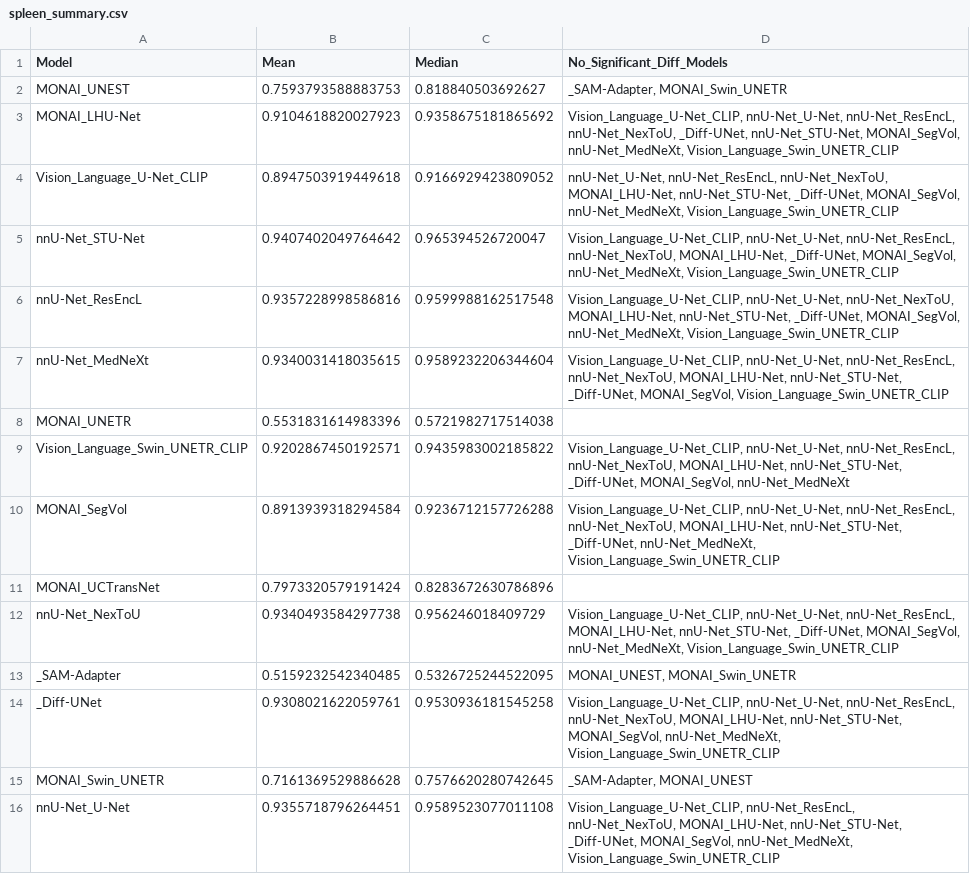
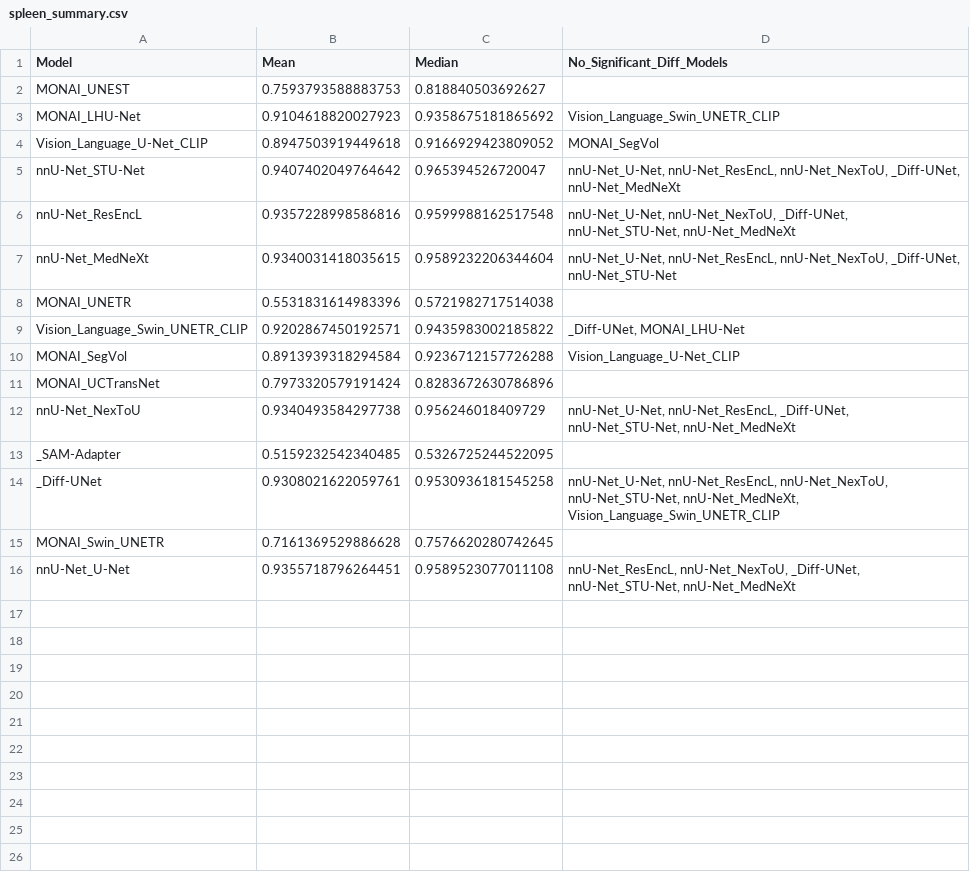
Before and after one commit to MrGiovanni/Leaderboard, a CSV file: public/dapatlas_results/nsd/spleen_summary.csv, drawn as a sheet.

Commit message:
median version

```diff
--- a/public/dapatlas_results/nsd/spleen_summary.csv
+++ b/public/dapatlas_results/nsd/spleen_summary.csv
@@ -1,16 +1,16 @@
 Model,Mean,Median,No_Significant_Diff_Models
-MONAI_UNEST,0.7593793588883753,0.818840503692627,"_SAM-Adapter, MONAI_Swin_UNETR"
-MONAI_LHU-Net,0.9104618820027923,0.9358675181865692,"Vision_Language_U-Net_CLIP, nnU-Net_U-Net, nnU-Net_ResEncL, nnU-Net_NexToU, _Diff-UNet, nnU-Net_STU-Net, MONAI_SegVol, nnU-Net_MedNeXt, Vision_Language_Swin_UNETR_CLIP"
-Vision_Language_U-Net_CLIP,0.8947503919449618,0.9166929423809052,"nnU-Net_U-Net, nnU-Net_ResEncL, nnU-Net_NexToU, MONAI_LHU-Net, nnU-Net_STU-Net, _Diff-UNet, MONAI_SegVol, nnU-Net_MedNeXt, Vision_Language_Swin_UNETR_CLIP"
-nnU-Net_STU-Net,0.9407402049764642,0.965394526720047,"Vision_Language_U-Net_CLIP, nnU-Net_U-Net, nnU-Net_ResEncL, nnU-Net_NexToU, MONAI_LHU-Net, _Diff-UNet, MONAI_SegVol, nnU-Net_MedNeXt, Vision_Language_Swin_UNETR_CLIP"
-nnU-Net_ResEncL,0.9357228998586816,0.9599988162517548,"Vision_Language_U-Net_CLIP, nnU-Net_U-Net, nnU-Net_NexToU, MONAI_LHU-Net, nnU-Net_STU-Net, _Diff-UNet, MONAI_SegVol, nnU-Net_MedNeXt, Vision_Language_Swin_UNETR_CLIP"
-nnU-Net_MedNeXt,0.9340031418035615,0.9589232206344604,"Vision_Language_U-Net_CLIP, nnU-Net_U-Net, nnU-Net_ResEncL, nnU-Net_NexToU, MONAI_LHU-Net, nnU-Net_STU-Net, _Diff-UNet, MONAI_SegVol, Vision_Language_Swin_UNETR_CLIP"
+MONAI_UNEST,0.7593793588883753,0.818840503692627,
+MONAI_LHU-Net,0.9104618820027923,0.9358675181865692,Vision_Language_Swin_UNETR_CLIP
+Vision_Language_U-Net_CLIP,0.8947503919449618,0.9166929423809052,MONAI_SegVol
+nnU-Net_STU-Net,0.9407402049764642,0.965394526720047,"nnU-Net_U-Net, nnU-Net_ResEncL, nnU-Net_NexToU, _Diff-UNet, nnU-Net_MedNeXt"
+nnU-Net_ResEncL,0.9357228998586816,0.9599988162517548,"nnU-Net_U-Net, nnU-Net_NexToU, _Diff-UNet, nnU-Net_STU-Net, nnU-Net_MedNeXt"
+nnU-Net_MedNeXt,0.9340031418035615,0.9589232206344604,"nnU-Net_U-Net, nnU-Net_ResEncL, nnU-Net_NexToU, _Diff-UNet, nnU-Net_STU-Net"
 MONAI_UNETR,0.5531831614983396,0.5721982717514038,
-Vision_Language_Swin_UNETR_CLIP,0.9202867450192571,0.9435983002185822,"Vision_Language_U-Net_CLIP, nnU-Net_U-Net, nnU-Net_ResEncL, nnU-Net_NexToU, MONAI_LHU-Net, nnU-Net_STU-Net, _Diff-UNet, MONAI_SegVol, nnU-Net_MedNeXt"
-MONAI_SegVol,0.8913939318294584,0.9236712157726288,"Vision_Language_U-Net_CLIP, nnU-Net_U-Net, nnU-Net_ResEncL, nnU-Net_NexToU, MONAI_LHU-Net, nnU-Net_STU-Net, _Diff-UNet, nnU-Net_MedNeXt, Vision_Language_Swin_UNETR_CLIP"
+Vision_Language_Swin_UNETR_CLIP,0.9202867450192571,0.9435983002185822,"_Diff-UNet, MONAI_LHU-Net"
+MONAI_SegVol,0.8913939318294584,0.9236712157726288,Vision_Language_U-Net_CLIP
 MONAI_UCTransNet,0.7973320579191424,0.8283672630786896,
-nnU-Net_NexToU,0.9340493584297738,0.956246018409729,"Vision_Language_U-Net_CLIP, nnU-Net_U-Net, nnU-Net_ResEncL, MONAI_LHU-Net, nnU-Net_STU-Net, _Diff-UNet, MONAI_SegVol, nnU-Net_MedNeXt, Vision_Language_Swin_UNETR_CLIP"
-_SAM-Adapter,0.5159232542340485,0.5326725244522095,"MONAI_UNEST, MONAI_Swin_UNETR"
-_Diff-UNet,0.9308021622059761,0.9530936181545258,"Vision_Language_U-Net_CLIP, nnU-Net_U-Net, nnU-Net_ResEncL, nnU-Net_NexToU, MONAI_LHU-Net, nnU-Net_STU-Net, MONAI_SegVol, nnU-Net_MedNeXt, Vision_Language_Swin_UNETR_CLIP"
-MONAI_Swin_UNETR,0.7161369529886628,0.7576620280742645,"_SAM-Adapter, MONAI_UNEST"
-nnU-Net_U-Net,0.9355718796264451,0.9589523077011108,"Vision_Language_U-Net_CLIP, nnU-Net_ResEncL, nnU-Net_NexToU, MONAI_LHU-Net, nnU-Net_STU-Net, _Diff-UNet, MONAI_SegVol, nnU-Net_MedNeXt, Vision_Language_Swin_UNETR_CLIP"
+nnU-Net_NexToU,0.9340493584297738,0.956246018409729,"nnU-Net_U-Net, nnU-Net_ResEncL, _Diff-UNet, nnU-Net_STU-Net, nnU-Net_MedNeXt"
+_SAM-Adapter,0.5159232542340485,0.5326725244522095,
+_Diff-UNet,0.9308021622059761,0.9530936181545258,"nnU-Net_U-Net, nnU-Net_ResEncL, nnU-Net_NexToU, nnU-Net_STU-Net, nnU-Net_MedNeXt, Vision_Language_Swin_UNETR_CLIP"
+MONAI_Swin_UNETR,0.7161369529886628,0.7576620280742645,
+nnU-Net_U-Net,0.9355718796264451,0.9589523077011108,"nnU-Net_ResEncL, nnU-Net_NexToU, _Diff-UNet, nnU-Net_STU-Net, nnU-Net_MedNeXt"
```
Also changed, not shown: public/dapatlas_results/nsd/gall_bladder_summary.csv, public/dapatlas_results/nsd/kidney_right_summary.csv, 26 other files.
